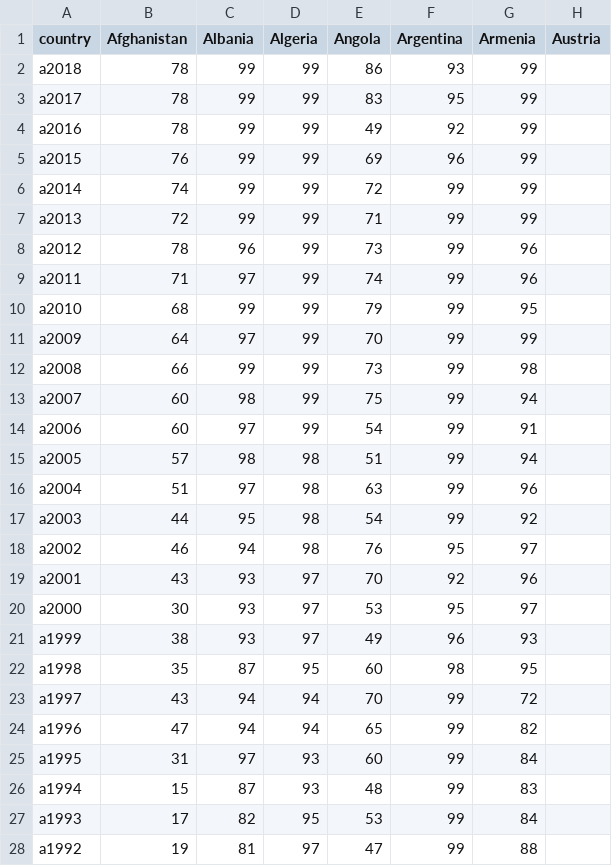
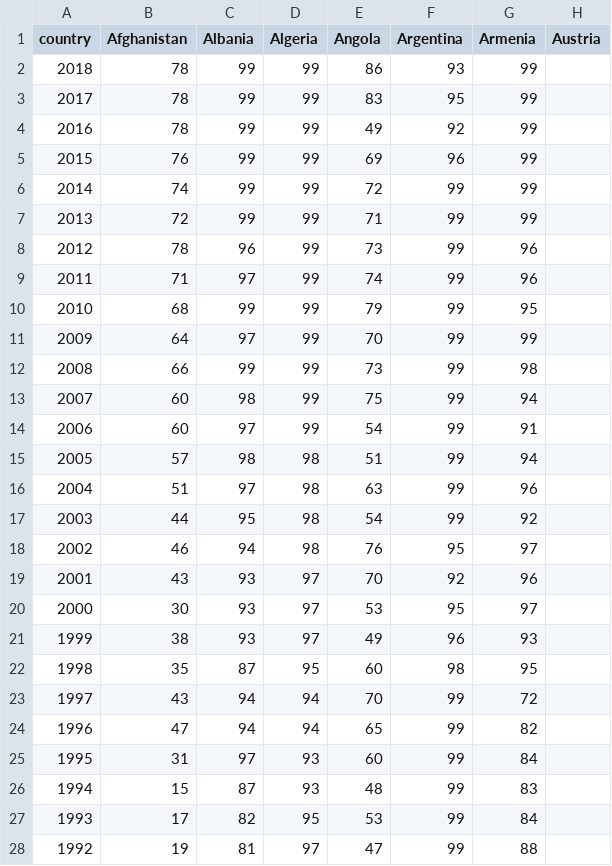
Before and after one commit to bridgetdisney/bridgetdisney.github.io, a CSV file: data/bcgchart.csv, drawn as a sheet; only a part is shown; the diff covers the shown part only; the diff names each change by its address in the sheet, - before the commit and + after, or states it on an @@ line.

Commit message:
Update bcgchart.csv

```diff
--- a/data/bcgchart.csv
+++ b/data/bcgchart.csv
-A2 (country): a2018
+A2 (country): 2018
-A3 (country): a2017
+A3 (country): 2017
-A4 (country): a2016
+A4 (country): 2016
-A5 (country): a2015
+A5 (country): 2015
-A6 (country): a2014
+A6 (country): 2014
-A7 (country): a2013
+A7 (country): 2013
-A8 (country): a2012
+A8 (country): 2012
-A9 (country): a2011
+A9 (country): 2011
-A10 (country): a2010
+A10 (country): 2010
-A11 (country): a2009
+A11 (country): 2009
-A12 (country): a2008
+A12 (country): 2008
-A13 (country): a2007
+A13 (country): 2007
-A14 (country): a2006
+A14 (country): 2006
-A15 (country): a2005
+A15 (country): 2005
-A16 (country): a2004
+A16 (country): 2004
-A17 (country): a2003
+A17 (country): 2003
-A18 (country): a2002
+A18 (country): 2002
-A19 (country): a2001
+A19 (country): 2001
-A20 (country): a2000
+A20 (country): 2000
-A21 (country): a1999
+A21 (country): 1999
-A22 (country): a1998
+A22 (country): 1998
-A23 (country): a1997
+A23 (country): 1997
-A24 (country): a1996
+A24 (country): 1996
-A25 (country): a1995
+A25 (country): 1995
-A26 (country): a1994
+A26 (country): 1994
-A27 (country): a1993
+A27 (country): 1993
-A28 (country): a1992
+A28 (country): 1992
```
Also changed, not shown: 12 edited cells elsewhere in this file.
